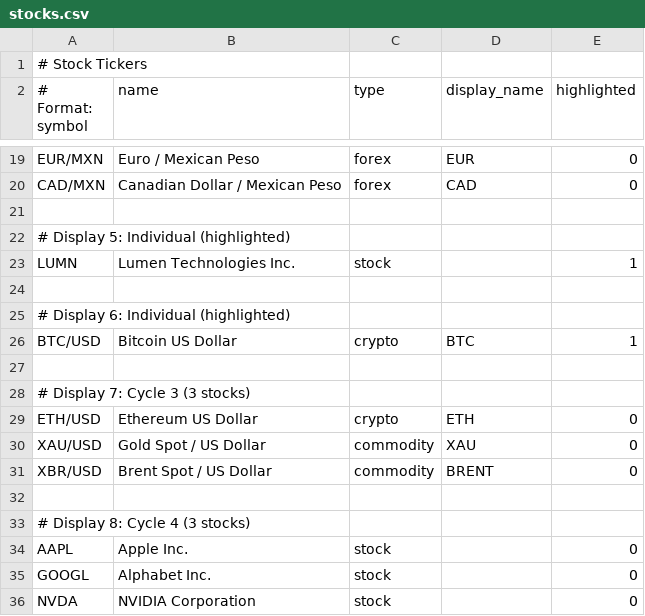
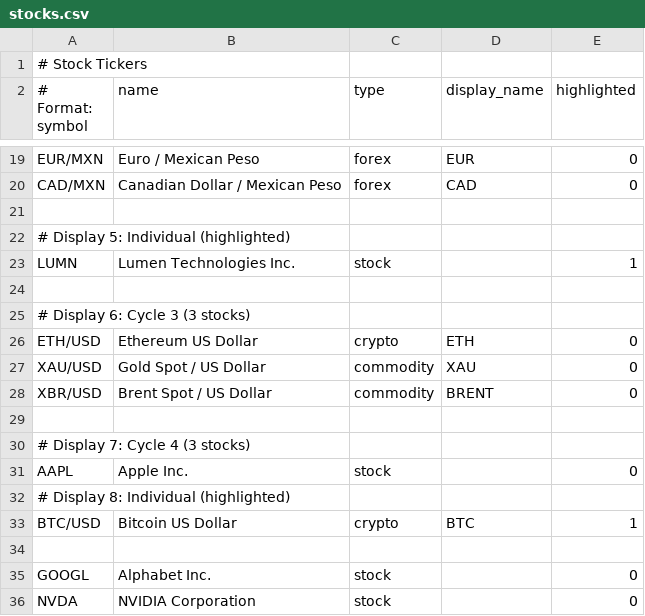
Before and after one commit to strategeekal/pantallita-events, a CSV file: stocks.csv, drawn as a sheet; only a part is shown, gaps mark what is left out.

Commit message:
Update stocks.csv

```diff
--- a/stocks.csv
+++ b/stocks.csv
@@ -24,6 +24,3 @@ LUMN,Lumen Technologies Inc.,stock,,1
 
-# Display 6: Individual (highlighted)
-BTC/USD,Bitcoin US Dollar,crypto,BTC,1
-
-# Display 7: Cycle 3 (3 stocks)
+# Display 6: Cycle 3 (3 stocks)
 ETH/USD,Ethereum US Dollar,crypto,ETH,0
@@ -32,4 +29,7 @@ XBR/USD,Brent Spot / US Dollar,commodity,BRENT,0
 
-# Display 8: Cycle 4 (3 stocks)
+# Display 7: Cycle 4 (3 stocks)
 AAPL,Apple Inc.,stock,,0
+# Display 8: Individual (highlighted)
+BTC/USD,Bitcoin US Dollar,crypto,BTC,1
+
 GOOGL,Alphabet Inc.,stock,,0
```
